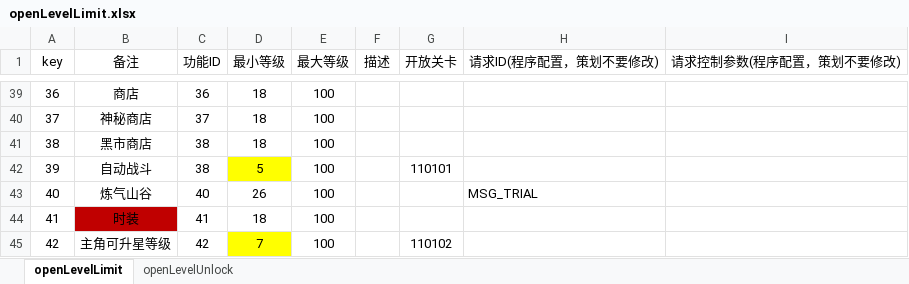
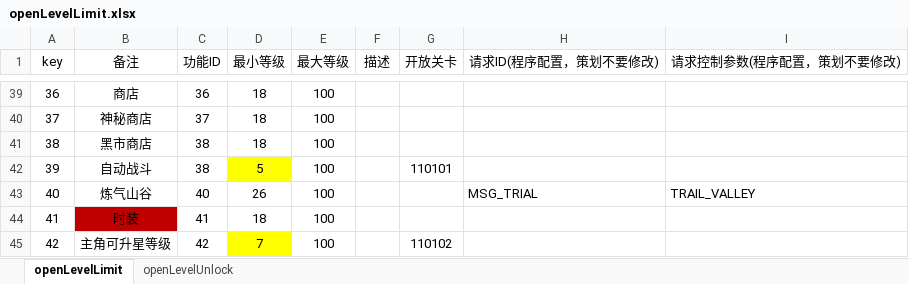
Before and after one commit to cietwwl/Server-1, an Excel workbook: server/FSApp/doc/功能开放/openLevelLimit.xlsx, sheet openLevelLimit, drawn as a sheet; only a part is shown, gaps mark what is left out; values as stored, in another font and other column widths than the file's, no borders; the diff names each change by its address in the sheet, - before the commit and + after, or states it on an @@ line.

Commit message:
dev :  配置功能开放

```diff
--- a/server/FSApp/doc/功能开放/openLevelLimit.xlsx (sheet openLevelLimit)
+++ b/server/FSApp/doc/功能开放/openLevelLimit.xlsx (sheet openLevelLimit)
-I43 (请求控制参数(程序配置，策划不要修改)): (empty)
+I43 (请求控制参数(程序配置，策划不要修改)): TRAIL_VALLEY
```
